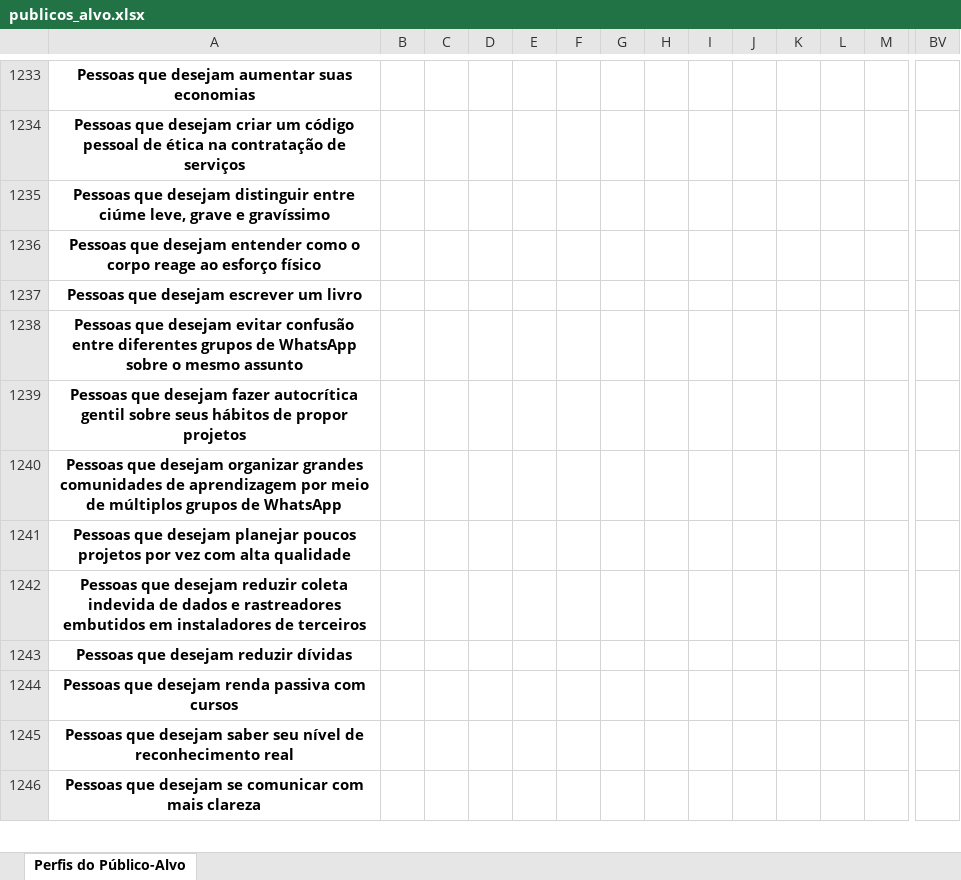
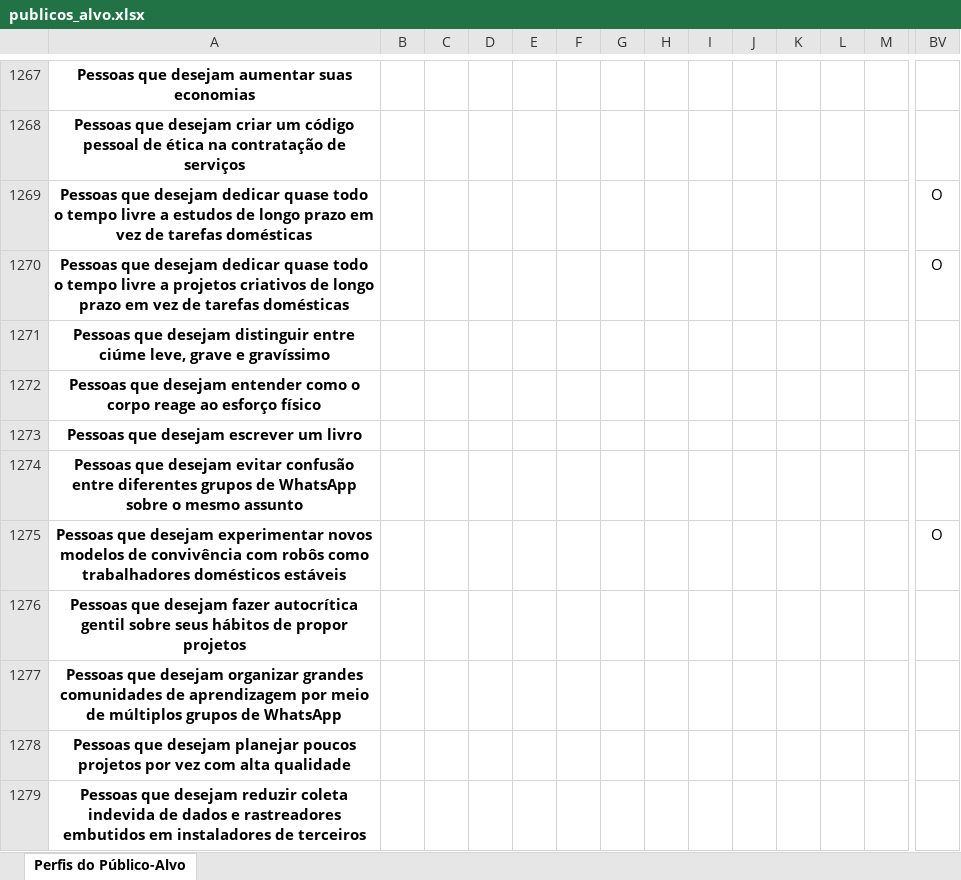
Before and after one commit to tautologias345/colecaum_docs_autodesenvolvimento_ethico, an Excel workbook: publicos_alvo.xlsx, sheet Perfis do Público-Alvo, drawn as a sheet; only a part is shown, gaps mark what is left out; the shorter side is filled out with more unchanged rows; values as stored, in another font and other column widths than the file's, no borders; rows hold the shown columns only; the diff covers the shown part only; the diff names each change by its address in the sheet, - before the commit and + after, or states it on an @@ line.

```diff
--- a/publicos_alvo.xlsx (sheet Perfis do Público-Alvo)
+++ b/publicos_alvo.xlsx (sheet Perfis do Público-Alvo)
+row 1269: Pessoas que desejam dedicar quase todo o tempo livre a estudos de longo prazo em vez de tarefas domésticas |  |  |  |  |  |  |  |  |  |  |  |  | O
+row 1270: Pessoas que desejam dedicar quase todo o tempo livre a projetos criativos de longo prazo em vez de tarefas domésticas |  |  |  |  |  |  |  |  |  |  |  |  | O
+row 1275: Pessoas que desejam experimentar novos modelos de convivência com robôs como trabalhadores domésticos estáveis |  |  |  |  |  |  |  |  |  |  |  |  | O
```
Also changed, not shown: 47 added rows and 1 edited cell elsewhere in this sheet, 1 other file.
